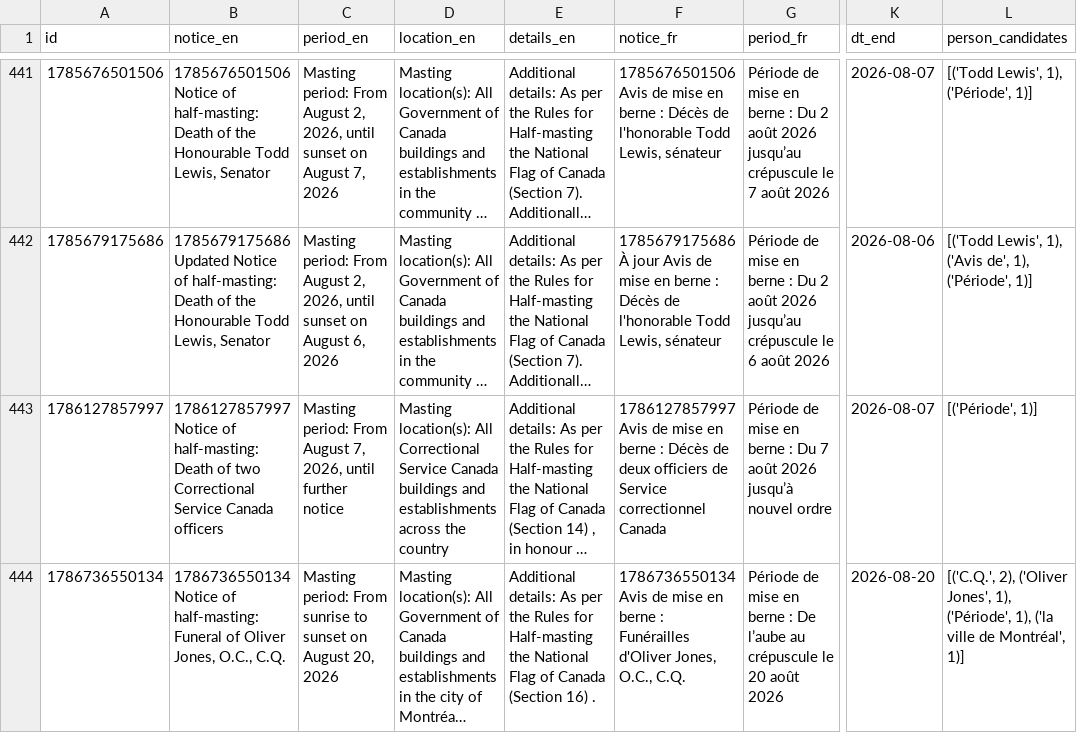
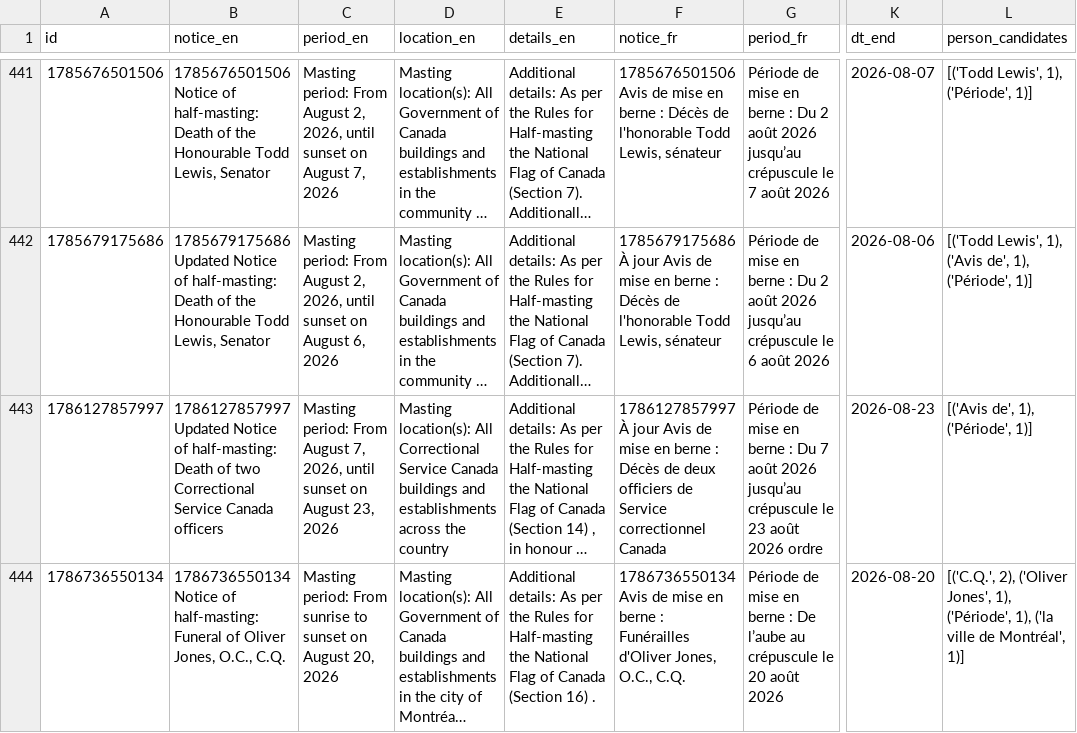
Before and after one commit to PatLittle/GC-News-Nouvelles-GC, a CSV file: data/half_masting_enriched.csv, drawn as a sheet; only a part is shown, gaps mark what is left out; long unchanged cells end in …; the diff names each change by its address in the sheet, - before the commit and + after, or states it on an @@ line.

```diff
--- a/data/half_masting_enriched.csv
+++ b/data/half_masting_enriched.csv
-B443 (notice_en): 1786127857997 Notice of…
+B443 (notice_en): 1786127857997 Updated Notice of…
-C443 (period_en): …2026, until further notice
+C443 (period_en): …2026, until sunset on August 23, 2026
-F443 (notice_fr): 1786127857997 Avis de…
+F443 (notice_fr): 1786127857997 À jour Avis de…
-G443 (period_fr): …août 2026 jusqu’à nouvel ordre
+G443 (period_fr): …août 2026 jusqu’au crépuscule le 23 août 2026 ordre
-K443 (dt_end): 2026-08-07
+K443 (dt_end): 2026-08-23
-L443 (person_candidates): [('Période', 1)]
+L443 (person_candidates): [('Avis de', 1), ('Période', 1)]
```
Also changed, not shown: data/half_masting_combined.csv, 1 other file.
